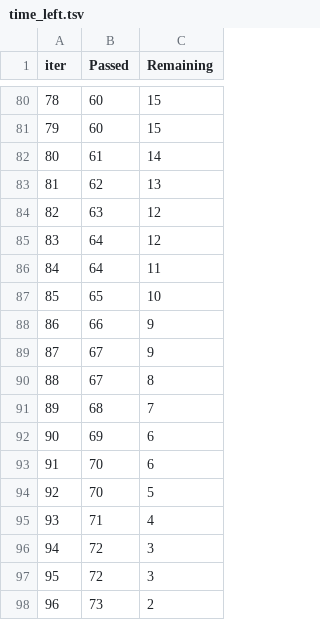
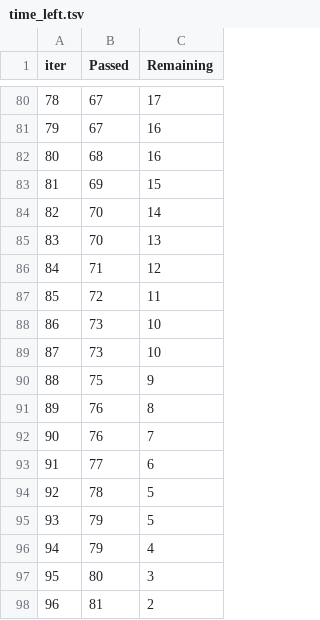
Before and after one commit to Dilleswar50/mlproject, a TSV file: catboost_info/time_left.tsv, drawn as a sheet; only a part is shown, gaps mark what is left out; the diff covers the shown part only.

```diff
--- a/catboost_info/time_left.tsv
+++ b/catboost_info/time_left.tsv
@@ -80,19 +80,19 @@ iter	Passed	Remaining
-78	60	15
-79	60	15
-80	61	14
-81	62	13
-82	63	12
-83	64	12
-84	64	11
-85	65	10
-86	66	9
-87	67	9
-88	67	8
-89	68	7
-90	69	6
-91	70	6
-92	70	5
-93	71	4
-94	72	3
-95	72	3
-96	73	2
+78	67	17
+79	67	16
+80	68	16
+81	69	15
+82	70	14
+83	70	13
+84	71	12
+85	72	11
+86	73	10
+87	73	10
+88	75	9
+89	76	8
+90	76	7
+91	77	6
+92	78	5
+93	79	5
+94	79	4
+95	80	3
+96	81	2
```
Also changed, not shown: 139 edited cells elsewhere in this file, 4 other files.
